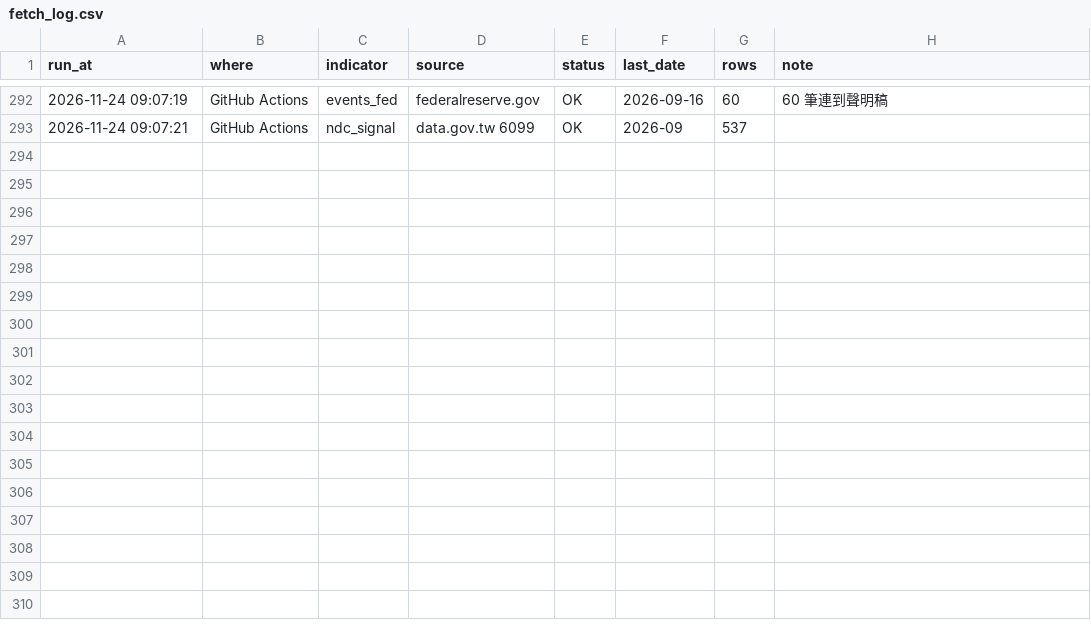
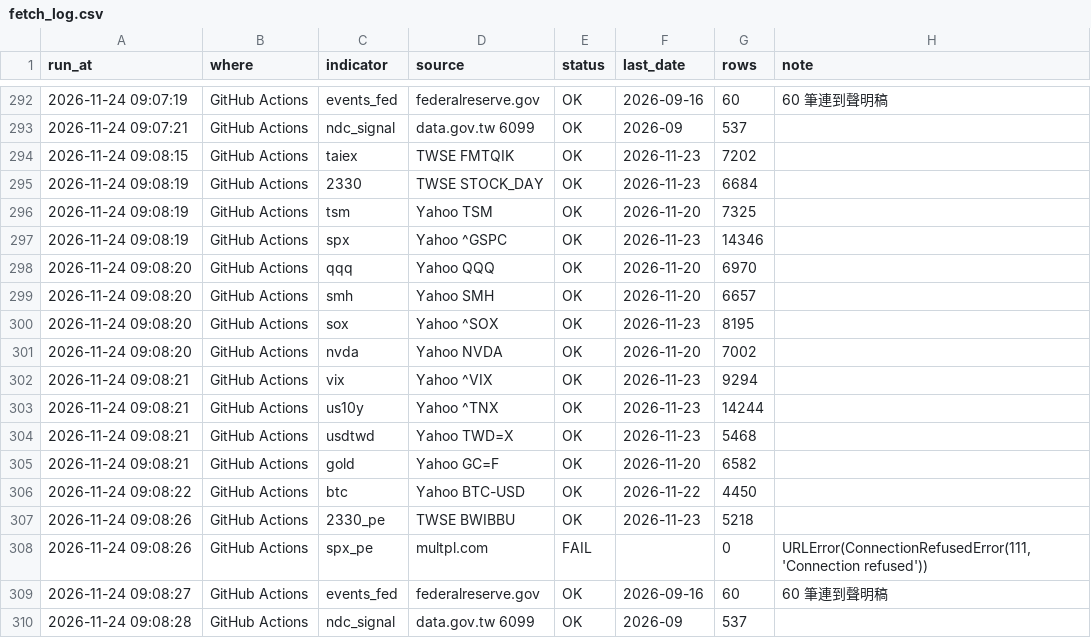
Before and after one commit to Robert3h/market_weather, a CSV file: data/fetch_log.csv, drawn as a sheet; only a part is shown, gaps mark what is left out; the diff names each change by its address in the sheet, - before the commit and + after, or states it on an @@ line.

```diff
--- a/data/fetch_log.csv
+++ b/data/fetch_log.csv
+row 294: 2026-11-24 09:08:15 | GitHub Actions | taiex | TWSE FMTQIK | OK | 2026-11-23 | 7202
+row 295: 2026-11-24 09:08:19 | GitHub Actions | 2330 | TWSE STOCK_DAY | OK | 2026-11-23 | 6684
+row 296: 2026-11-24 09:08:19 | GitHub Actions | tsm | Yahoo TSM | OK | 2026-11-20 | 7325
+row 297: 2026-11-24 09:08:19 | GitHub Actions | spx | Yahoo ^GSPC | OK | 2026-11-23 | 14346
+row 298: 2026-11-24 09:08:20 | GitHub Actions | qqq | Yahoo QQQ | OK | 2026-11-20 | 6970
+row 299: 2026-11-24 09:08:20 | GitHub Actions | smh | Yahoo SMH | OK | 2026-11-20 | 6657
+row 300: 2026-11-24 09:08:20 | GitHub Actions | sox | Yahoo ^SOX | OK | 2026-11-23 | 8195
+row 301: 2026-11-24 09:08:20 | GitHub Actions | nvda | Yahoo NVDA | OK | 2026-11-20 | 7002
+row 302: 2026-11-24 09:08:21 | GitHub Actions | vix | Yahoo ^VIX | OK | 2026-11-23 | 9294
+row 303: 2026-11-24 09:08:21 | GitHub Actions | us10y | Yahoo ^TNX | OK | 2026-11-23 | 14244
+row 304: 2026-11-24 09:08:21 | GitHub Actions | usdtwd | Yahoo TWD=X | OK | 2026-11-23 | 5468
+row 305: 2026-11-24 09:08:21 | GitHub Actions | gold | Yahoo GC=F | OK | 2026-11-20 | 6582
+row 306: 2026-11-24 09:08:22 | GitHub Actions | btc | Yahoo BTC-USD | OK | 2026-11-22 | 4450
+row 307: 2026-11-24 09:08:26 | GitHub Actions | 2330_pe | TWSE BWIBBU | OK | 2026-11-23 | 5218
+row 308: 2026-11-24 09:08:26 | GitHub Actions | spx_pe | multpl.com | FAIL |  | 0 | URLError(ConnectionRefusedError(111, 'Connection refused'))
+row 309: 2026-11-24 09:08:27 | GitHub Actions | events_fed | federalreserve.gov | OK | 2026-09-16 | 60 | 60 筆連到聲明稿
+row 310: 2026-11-24 09:08:28 | GitHub Actions | ndc_signal | data.gov.tw 6099 | OK | 2026-09 | 537
```
Also changed, not shown: 4 other files.
